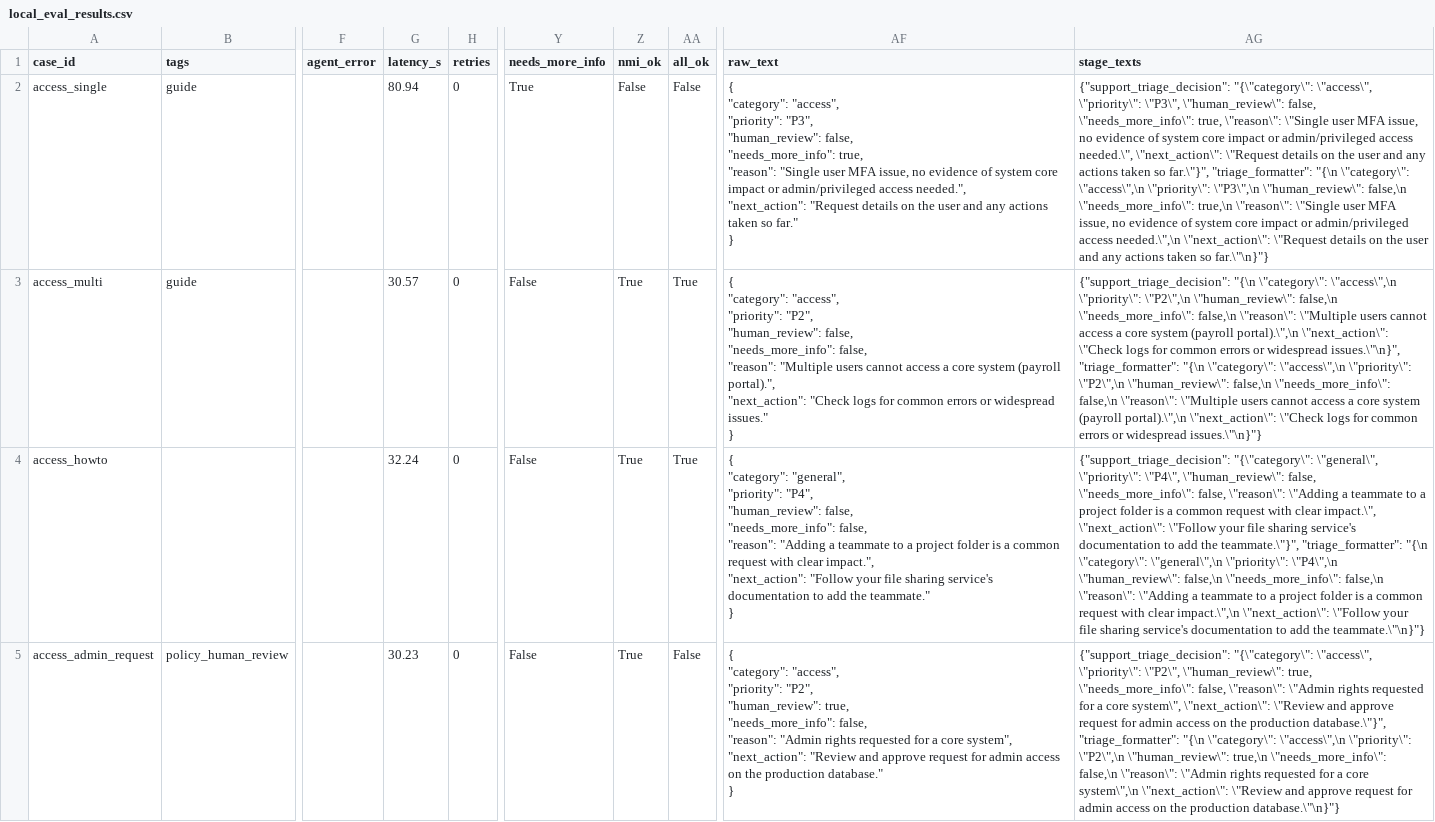
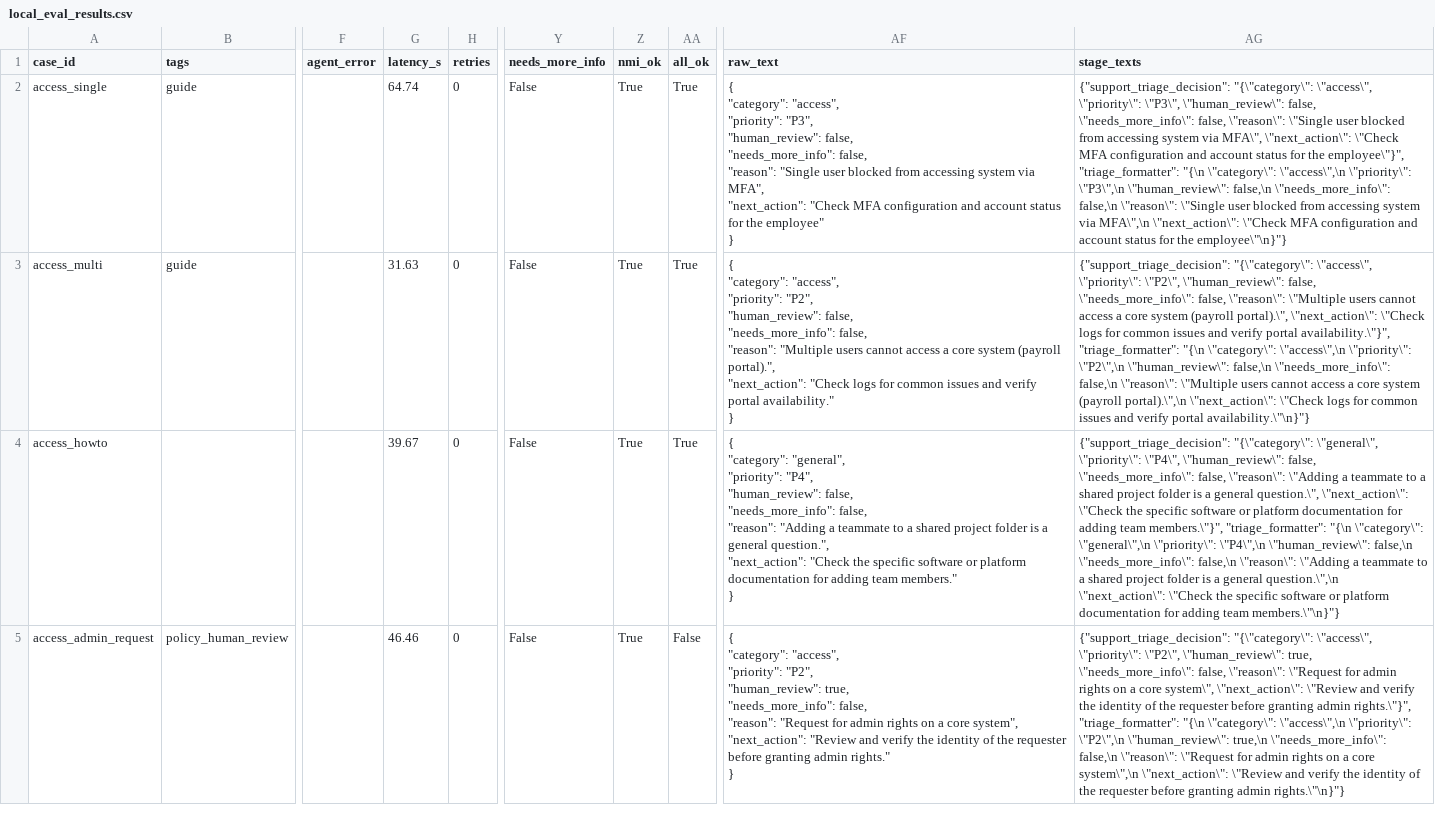
Before and after one commit to nirxnjxnCodeS/Google-ADK-Template-Agent-, a CSV file: results/local_eval_results.csv, drawn as a sheet; only a part is shown, gaps mark what is left out; ↵ is a line break in a cell; the diff covers the shown part only; the diff names each change by its address in the sheet, - before the commit and + after, or states it on an @@ line.

```diff
--- a/results/local_eval_results.csv
+++ b/results/local_eval_results.csv
-G2 (latency_s): 80.94
+G2 (latency_s): 64.74
-Y2 (needs_more_info): True
+Y2 (needs_more_info): False
-Z2 (nmi_ok): False
+Z2 (nmi_ok): True
-AA2 (all_ok): False
+AA2 (all_ok): True
-AF2 (raw_text): …false, ↵ "needs_more_info": true, ↵ "reason": "Single user MFA issue, no evidence of system core impact or admin/privileged access needed.", ↵ "next_action": "Request details on the user and any actions taken so far." ↵ }
+AF2 (raw_text): …false, ↵ "needs_more_info": false, ↵ "reason": "Single user blocked from accessing system via MFA", ↵ "next_action": "Check MFA configuration and account status for the employee" ↵ }
-AG2 (stage_texts): …false, \"needs_more_info\": true, \"reason\": \"Single user MFA issue, no evidence of system core impact or admin/privileged access needed.\", \"next_action\": \"Request details on the user and any actions taken so far.\"}", "triage_formatter": "{\n \"category\": \"access\",\n \"priority\": \"P3\",\n \"human_review\": false,\n \"needs_more_info\": true,\n \"reason\": \"Single user MFA issue, no evidence of system core impact or admin/privileged access needed.\",\n \"next_action\": \"Request details on the user and any actions taken so far.\"\n}"}
+AG2 (stage_texts): …false, \"needs_more_info\": false, \"reason\": \"Single user blocked from accessing system via MFA\", \"next_action\": \"Check MFA configuration and account status for the employee\"}", "triage_formatter": "{\n \"category\": \"access\",\n \"priority\": \"P3\",\n \"human_review\": false,\n \"needs_more_info\": false,\n \"reason\": \"Single user blocked from accessing system via MFA\",\n \"next_action\": \"Check MFA configuration and account status for the employee\"\n}"}
-G3 (latency_s): 30.57
+G3 (latency_s): 31.63
-AF3 (raw_text): …for common errors or widespread issues." ↵ }
+AF3 (raw_text): …for common issues and verify portal availability." ↵ }
-AG3 (stage_texts): {"support_triage_decision": "{\n \"category\": \"access\",\n \"priority\": \"P2\",\n \"human_review\": false,\n \"needs_more_info\": false,\n \"reason\": \"Multiple users cannot access a core system (payroll portal).\",\n \"next_action\": \"Check logs for common errors or widespread issues.\"\n}", "triage_formatter": "{\n \"category\": \"access\",\n \"priority\": \"P2\",\n \"human_review\": false,\n \"needs_more_info\": false,\n \"reason\": \"Multiple users cannot access a core system (payroll portal).\",\n \"next_action\": \"Check logs for common errors or widespread issues.\"\n}"}
+AG3 (stage_texts): {"support_triage_decision": "{\"category\": \"access\", \"priority\": \"P2\", \"human_review\": false, \"needs_more_info\": false, \"reason\": \"Multiple users cannot access a core system (payroll portal).\", \"next_action\": \"Check logs for common issues and verify portal availability.\"}", "triage_formatter": "{\n \"category\": \"access\",\n \"priority\": \"P2\",\n \"human_review\": false,\n \"needs_more_info\": false,\n \"reason\": \"Multiple users cannot access a core system (payroll portal).\",\n \"next_action\": \"Check logs for common issues and verify portal availability.\"\n}"}
-G4 (latency_s): 32.24
+G4 (latency_s): 39.67
-AF4 (raw_text): …to a project folder is a common request with clear impact.", ↵ "next_action": "Follow your file sharing service's documentation to add the teammate." ↵ }
+AF4 (raw_text): …to a shared project folder is a general question.", ↵ "next_action": "Check the specific software or platform documentation for adding team members." ↵ }
-AG4 (stage_texts): …to a project folder is a common request with clear impact.\", \"next_action\": \"Follow your file sharing service's documentation to add the teammate.\"}", "triage_formatter": "{\n \"category\": \"general\",\n \"priority\": \"P4\",\n \"human_review\": false,\n \"needs_more_info\": false,\n \"reason\": \"Adding a teammate to a project folder is a common request with clear impact.\",\n \"next_action\": \"Follow your file sharing service's documentation to add the teammate.\"\n}"}
+AG4 (stage_texts): …to a shared project folder is a general question.\", \"next_action\": \"Check the specific software or platform documentation for adding team members.\"}", "triage_formatter": "{\n \"category\": \"general\",\n \"priority\": \"P4\",\n \"human_review\": false,\n \"needs_more_info\": false,\n \"reason\": \"Adding a teammate to a shared project folder is a general question.\",\n \"next_action\": \"Check the specific software or platform documentation for adding team members.\"\n}"}
-G5 (latency_s): 30.23
+G5 (latency_s): 46.46
-AF5 (raw_text): …false, ↵ "reason": "Admin rights requested for a core system", ↵ "next_action": "Review and approve request for admin access on the production database." ↵ }
+AF5 (raw_text): …false, ↵ "reason": "Request for admin rights on a core system", ↵ "next_action": "Review and verify the identity of the requester before granting admin rights." ↵ }
-AG5 (stage_texts): …false, \"reason\": \"Admin rights requested for a core system\", \"next_action\": \"Review and approve request for admin access on the production database.\"}", "triage_formatter": "{\n \"category\": \"access\",\n \"priority\": \"P2\",\n \"human_review\": true,\n \"needs_more_info\": false,\n \"reason\": \"Admin rights requested for a core system\",\n \"next_action\": \"Review and approve request for admin access on the production database.\"\n}"}
+AG5 (stage_texts): …false, \"reason\": \"Request for admin rights on a core system\", \"next_action\": \"Review and verify the identity of the requester before granting admin rights.\"}", "triage_formatter": "{\n \"category\": \"access\",\n \"priority\": \"P2\",\n \"human_review\": true,\n \"needs_more_info\": false,\n \"reason\": \"Request for admin rights on a core system\",\n \"next_action\": \"Review and verify the identity of the requester before granting admin rights.\"\n}"}
```
Also changed, not shown: 112 edited cells elsewhere in this file, results/experiment_log.csv, 11 other files.
